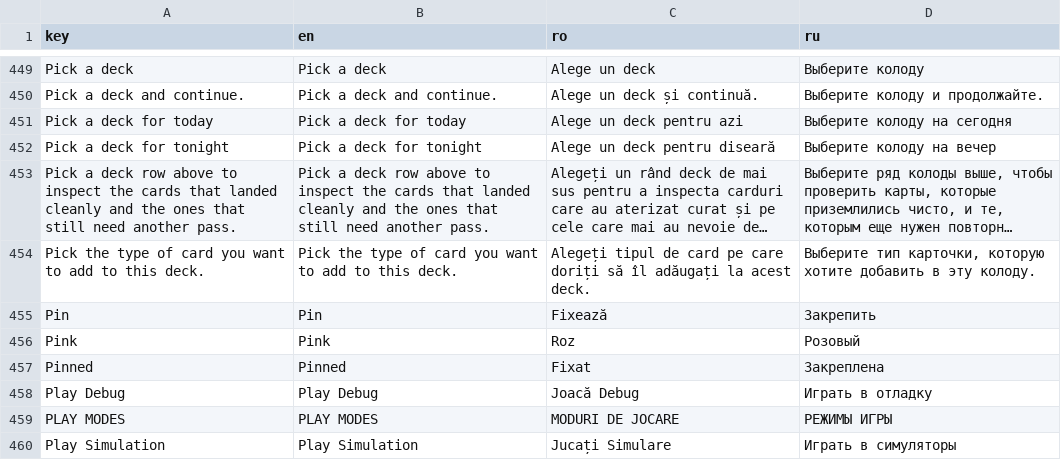
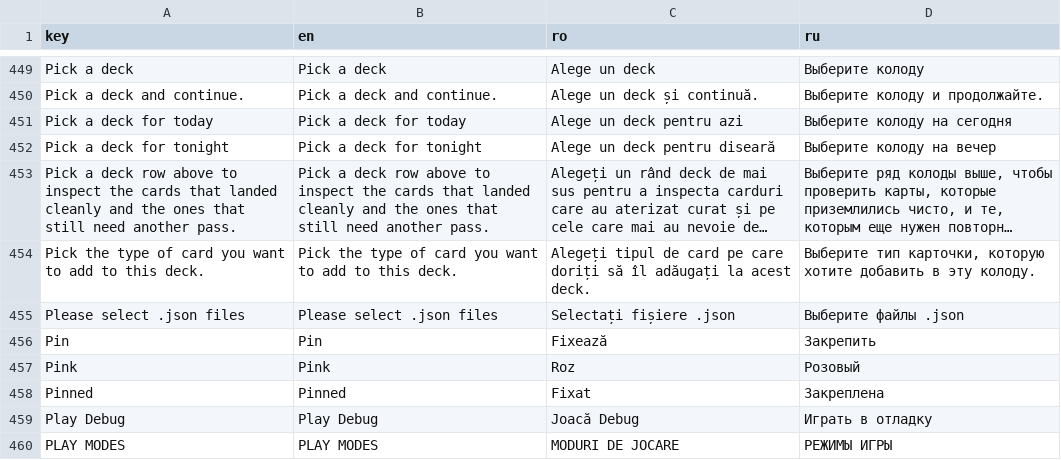
Before and after one commit to ionis789/QuizFlash, a TSV file: Docs/UI-Dictionary/localization_matrix.tsv, drawn as a sheet; only a part is shown, gaps mark what is left out; the shorter side is filled out with more unchanged rows; long unchanged cells end in …; the diff names each change by its address in the sheet, - before the commit and + after, or states it on an @@ line.

```diff
--- a/Docs/UI-Dictionary/localization_matrix.tsv
+++ b/Docs/UI-Dictionary/localization_matrix.tsv
+row 455: Please select .json files | Please select .json files | Selectați fișiere .json | Выберите файлы .json
```
Also changed, not shown: 20 other files.
